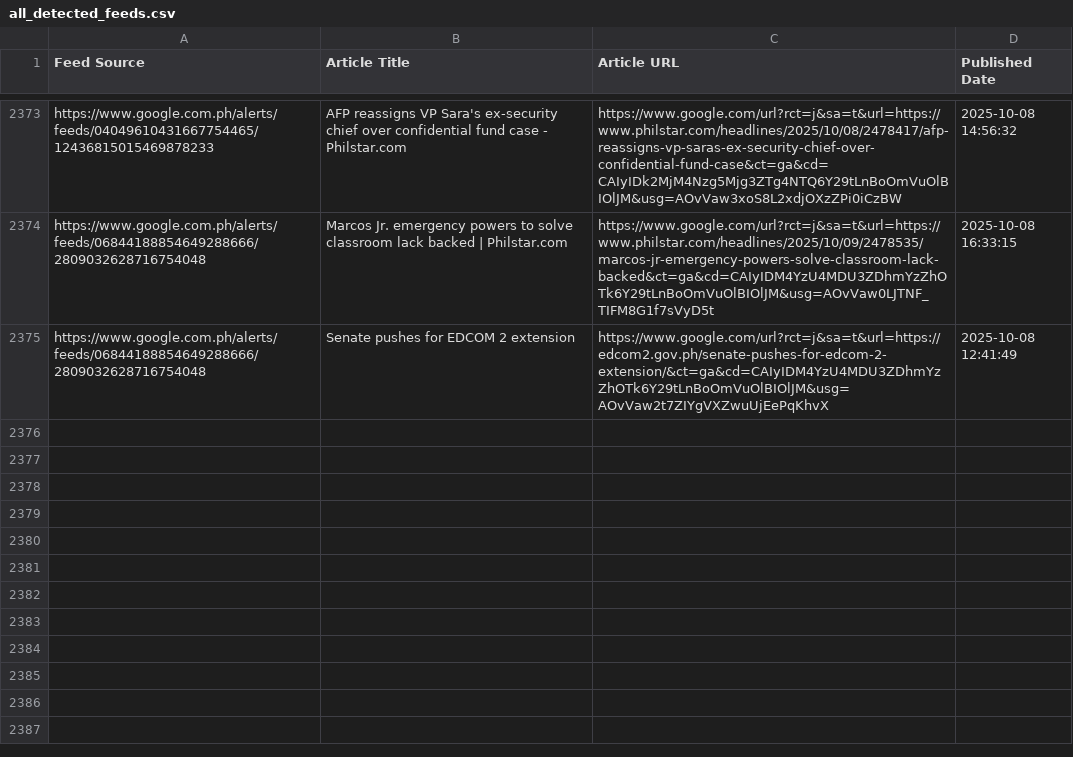
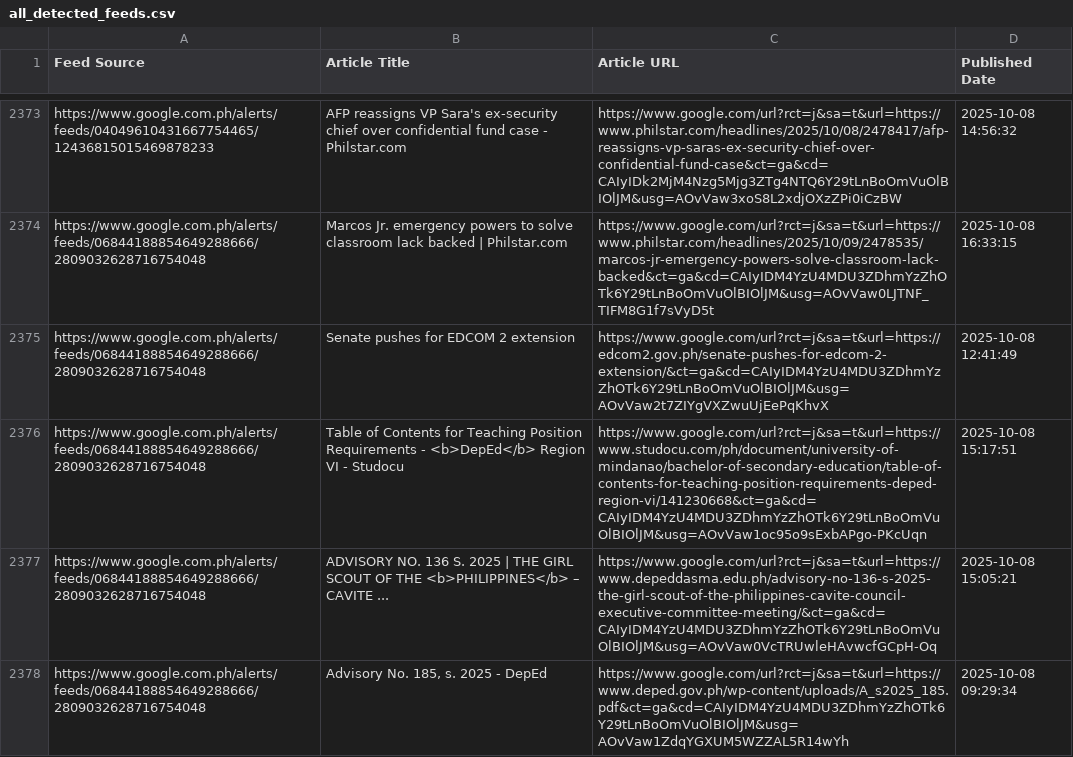
Before and after one commit to mabagarlene/bettermark, a CSV file: all_detected_feeds.csv, drawn as a sheet; only a part is shown, gaps mark what is left out; the diff names each change by its address in the sheet, - before the commit and + after, or states it on an @@ line.

Commit message:
Update feed data - 2025-10-08 18:07:37 UTC

```diff
--- a/all_detected_feeds.csv
+++ b/all_detected_feeds.csv
+row 2376: https://www.google.com.ph/alerts/feeds/06844188854649288666/2809032628716754048 | Table of Contents for Teaching Position Requirements - <b>DepEd</b> Region VI - Studocu | https://www.google.com/url?rct=j&sa=t&url=https://www.studocu.com/ph/document/university-of-mindanao/bachelor-of-secondary-education/table-of-contents-for-teaching-position-requirements-deped-region-vi/141230668&ct=ga&cd=CAIyIDM4YzU4MDU3ZDhmYzZhOTk6Y29tLnBoOmVuOlBIOlJM&usg=AOvVaw1oc95o9sExbAPgo-PKcUqn | 2025-10-08 15:17:51
+row 2377: https://www.google.com.ph/alerts/feeds/06844188854649288666/2809032628716754048 | ADVISORY NO. 136 S. 2025 | THE GIRL SCOUT OF THE <b>PHILIPPINES</b> – CAVITE ... | https://www.google.com/url?rct=j&sa=t&url=https://www.depeddasma.edu.ph/advisory-no-136-s-2025-the-girl-scout-of-the-philippines-cavite-council-executive-committee-meeting/&ct=ga&cd=CAIyIDM4YzU4MDU3ZDhmYzZhOTk6Y29tLnBoOmVuOlBIOlJM&usg=AOvVaw0VcTRUwleHAvwcfGCpH-Oq | 2025-10-08 15:05:21
+row 2378: https://www.google.com.ph/alerts/feeds/06844188854649288666/2809032628716754048 | Advisory No. 185, s. 2025 - DepEd | https://www.google.com/url?rct=j&sa=t&url=https://www.deped.gov.ph/wp-content/uploads/A_s2025_185.pdf&ct=ga&cd=CAIyIDM4YzU4MDU3ZDhmYzZhOTk6Y29tLnBoOmVuOlBIOlJM&usg=AOvVaw1ZdqYGXUM5WZZAL5R14wYh | 2025-10-08 09:29:34
```
